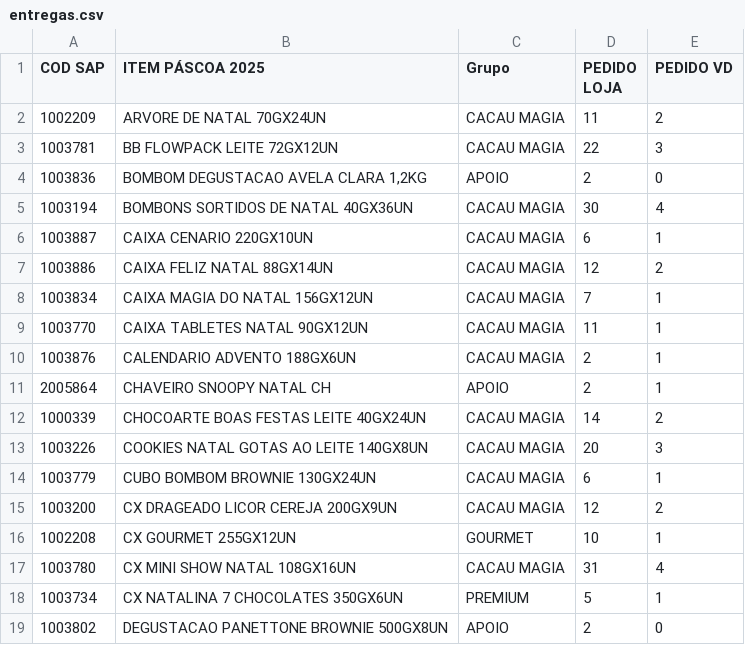
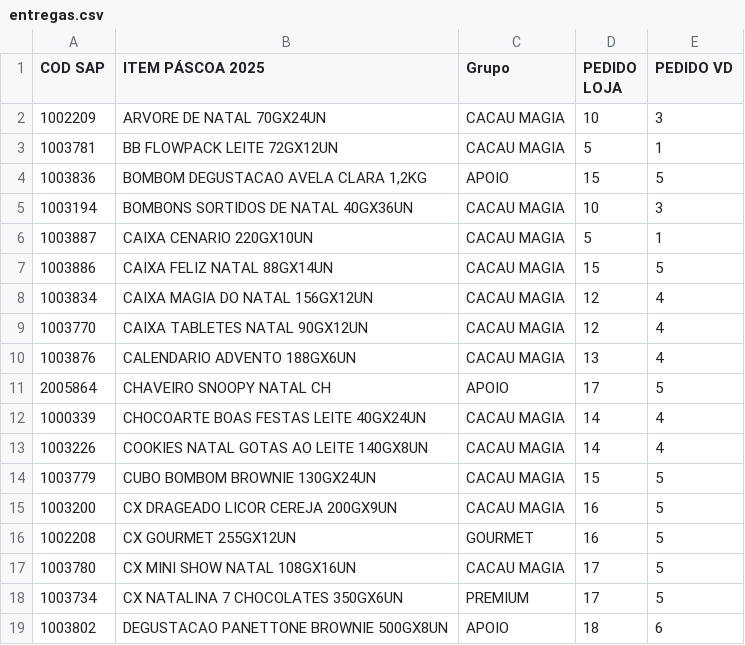
Before and after one commit to hrbraga/entregas, a CSV file: entregas.csv, drawn as a sheet; only a part is shown; the diff covers the shown part only.

```diff
--- a/entregas.csv
+++ b/entregas.csv
@@ -1,19 +1,19 @@
 COD SAP;ITEM PÁSCOA 2025;Grupo;PEDIDO LOJA;PEDIDO VD
-1002209;ARVORE DE NATAL 70GX24UN;CACAU MAGIA;11;2
-1003781;BB FLOWPACK LEITE 72GX12UN;CACAU MAGIA;22;3
-1003836;BOMBOM DEGUSTACAO AVELA CLARA 1,2KG;APOIO;2;0
-1003194;BOMBONS SORTIDOS DE NATAL 40GX36UN;CACAU MAGIA;30;4
-1003887;CAIXA CENARIO 220GX10UN;CACAU MAGIA;6;1
-1003886;CAIXA FELIZ NATAL 88GX14UN;CACAU MAGIA;12;2
-1003834;CAIXA MAGIA DO NATAL 156GX12UN;CACAU MAGIA;7;1
-1003770;CAIXA TABLETES NATAL 90GX12UN;CACAU MAGIA;11;1
-1003876;CALENDARIO ADVENTO 188GX6UN;CACAU MAGIA;2;1
-2005864;CHAVEIRO SNOOPY NATAL CH;APOIO;2;1
-1000339;CHOCOARTE BOAS FESTAS LEITE 40GX24UN;CACAU MAGIA;14;2
-1003226;COOKIES NATAL GOTAS AO LEITE 140GX8UN;CACAU MAGIA;20;3
-1003779;CUBO BOMBOM BROWNIE 130GX24UN;CACAU MAGIA;6;1
-1003200;CX DRAGEADO LICOR CEREJA 200GX9UN;CACAU MAGIA;12;2
-1002208;CX GOURMET 255GX12UN;GOURMET;10;1
-1003780;CX MINI SHOW NATAL 108GX16UN;CACAU MAGIA;31;4
-1003734;CX NATALINA 7 CHOCOLATES 350GX6UN;PREMIUM;5;1
-1003802;DEGUSTACAO PANETTONE BROWNIE 500GX8UN;APOIO;2;0
+1002209;ARVORE DE NATAL 70GX24UN;CACAU MAGIA;10;3
+1003781;BB FLOWPACK LEITE 72GX12UN;CACAU MAGIA;5;1
+1003836;BOMBOM DEGUSTACAO AVELA CLARA 1,2KG;APOIO;15;5
+1003194;BOMBONS SORTIDOS DE NATAL 40GX36UN;CACAU MAGIA;10;3
+1003887;CAIXA CENARIO 220GX10UN;CACAU MAGIA;5;1
+1003886;CAIXA FELIZ NATAL 88GX14UN;CACAU MAGIA;15;5
+1003834;CAIXA MAGIA DO NATAL 156GX12UN;CACAU MAGIA;12;4
+1003770;CAIXA TABLETES NATAL 90GX12UN;CACAU MAGIA;12;4
+1003876;CALENDARIO ADVENTO 188GX6UN;CACAU MAGIA;13;4
+2005864;CHAVEIRO SNOOPY NATAL CH;APOIO;17;5
+1000339;CHOCOARTE BOAS FESTAS LEITE 40GX24UN;CACAU MAGIA;14;4
+1003226;COOKIES NATAL GOTAS AO LEITE 140GX8UN;CACAU MAGIA;14;4
+1003779;CUBO BOMBOM BROWNIE 130GX24UN;CACAU MAGIA;15;5
+1003200;CX DRAGEADO LICOR CEREJA 200GX9UN;CACAU MAGIA;16;5
+1002208;CX GOURMET 255GX12UN;GOURMET;16;5
+1003780;CX MINI SHOW NATAL 108GX16UN;CACAU MAGIA;17;5
+1003734;CX NATALINA 7 CHOCOLATES 350GX6UN;PREMIUM;17;5
+1003802;DEGUSTACAO PANETTONE BROWNIE 500GX8UN;APOIO;18;6
```
Also changed, not shown: 66 edited cells elsewhere in this file, 6 other files.
